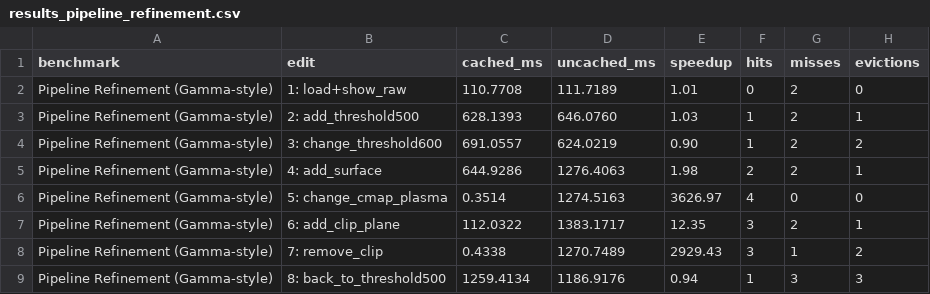
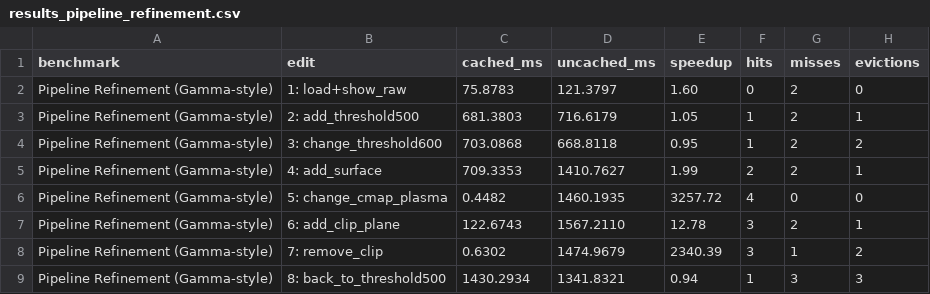
Before and after one commit to michaelballantyne/SIVA, a CSV file: experiments/tracked-execution/benchmarks/results_pipeline_refinement.csv, drawn as a sheet.

```diff
--- a/experiments/tracked-execution/benchmarks/results_pipeline_refinement.csv
+++ b/experiments/tracked-execution/benchmarks/results_pipeline_refinement.csv
@@ -1,9 +1,9 @@
 benchmark,edit,cached_ms,uncached_ms,speedup,hits,misses,evictions
-Pipeline Refinement (Gamma-style),1: load+show_raw,110.7708,111.7189,1.01,0,2,0
-Pipeline Refinement (Gamma-style),2: add_threshold500,628.1393,646.0760,1.03,1,2,1
-Pipeline Refinement (Gamma-style),3: change_threshold600,691.0557,624.0219,0.90,1,2,2
-Pipeline Refinement (Gamma-style),4: add_surface,644.9286,1276.4063,1.98,2,2,1
-Pipeline Refinement (Gamma-style),5: change_cmap_plasma,0.3514,1274.5163,3626.97,4,0,0
-Pipeline Refinement (Gamma-style),6: add_clip_plane,112.0322,1383.1717,12.35,3,2,1
-Pipeline Refinement (Gamma-style),7: remove_clip,0.4338,1270.7489,2929.43,3,1,2
-Pipeline Refinement (Gamma-style),8: back_to_threshold500,1259.4134,1186.9176,0.94,1,3,3
+Pipeline Refinement (Gamma-style),1: load+show_raw,75.8783,121.3797,1.60,0,2,0
+Pipeline Refinement (Gamma-style),2: add_threshold500,681.3803,716.6179,1.05,1,2,1
+Pipeline Refinement (Gamma-style),3: change_threshold600,703.0868,668.8118,0.95,1,2,2
+Pipeline Refinement (Gamma-style),4: add_surface,709.3353,1410.7627,1.99,2,2,1
+Pipeline Refinement (Gamma-style),5: change_cmap_plasma,0.4482,1460.1935,3257.72,4,0,0
+Pipeline Refinement (Gamma-style),6: add_clip_plane,122.6743,1567.2110,12.78,3,2,1
+Pipeline Refinement (Gamma-style),7: remove_clip,0.6302,1474.9679,2340.39,3,1,2
+Pipeline Refinement (Gamma-style),8: back_to_threshold500,1430.2934,1341.8321,0.94,1,3,3
```
Also changed, not shown: experiments/tracked-execution/benchmarks/results_parameter_sweep.csv, experiments/tracked-execution/benchmarks/results_visual_params.csv, 7 other files.
